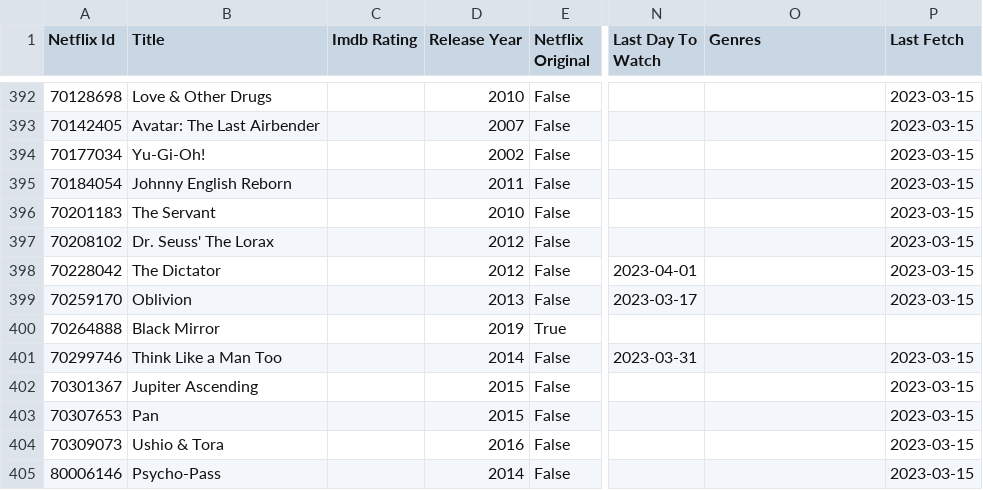
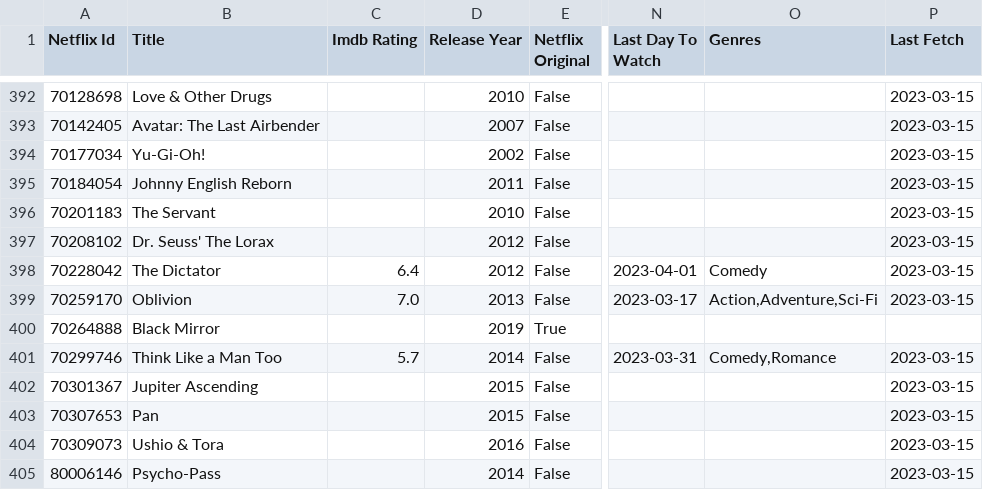
Before and after one commit to lamhq/mov-tool, a CSV file: data/movies.csv, drawn as a sheet; only a part is shown, gaps mark what is left out; the diff covers the shown part only; the diff names each change by its address in the sheet, - before the commit and + after, or states it on an @@ line.

```diff
--- a/data/movies.csv
+++ b/data/movies.csv
-C398 (Imdb Rating): (empty)
+C398 (Imdb Rating): 6.4
-O398 (Genres): (empty)
+O398 (Genres): Comedy
-C399 (Imdb Rating): (empty)
+C399 (Imdb Rating): 7.0
-O399 (Genres): (empty)
+O399 (Genres): Action,Adventure,Sci-Fi
-C401 (Imdb Rating): (empty)
+C401 (Imdb Rating): 5.7
-O401 (Genres): (empty)
+O401 (Genres): Comedy,Romance
```
Also changed, not shown: 42 edited cells elsewhere in this file, 2 other files.
